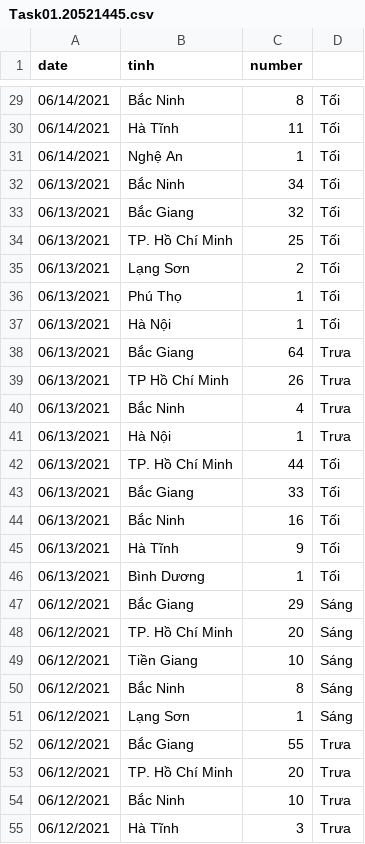
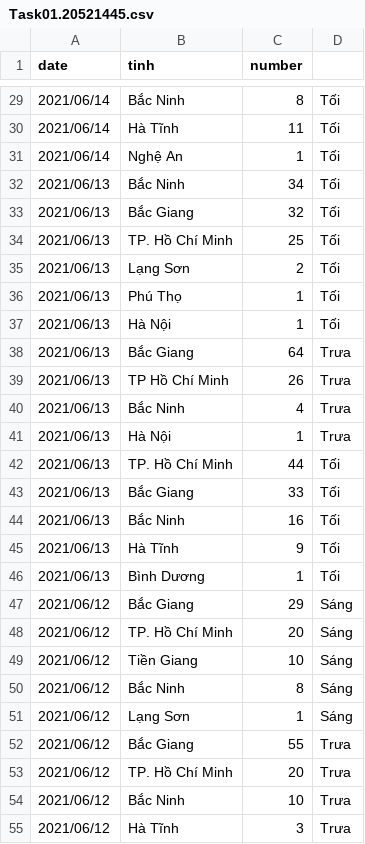
Before and after one commit to khanh1408/UIT-COVID-19-KHANH-20521445, a CSV file: Task01.20521445.csv, drawn as a sheet; only a part is shown, gaps mark what is left out; the diff covers the shown part only.

```diff
--- a/Task01.20521445.csv
+++ b/Task01.20521445.csv
@@ -29,27 +29,27 @@ date,tinh,number,
-06/14/2021,Bắc Ninh,8,Tối
-06/14/2021,Hà Tĩnh,11,Tối
-06/14/2021,Nghệ An,1,Tối
-06/13/2021,Bắc Ninh,34,Tối
-06/13/2021,Bắc Giang,32,Tối
-06/13/2021,TP. Hồ Chí Minh,25,Tối
-06/13/2021,Lạng Sơn,2,Tối
-06/13/2021,Phú Thọ,1,Tối
-06/13/2021,Hà Nội,1,Tối
-06/13/2021,Bắc Giang,64,Trưa
-06/13/2021,TP Hồ Chí Minh,26,Trưa
-06/13/2021,Bắc Ninh,4,Trưa
-06/13/2021,Hà Nội,1,Trưa
-06/13/2021,TP. Hồ Chí Minh,44,Tối
-06/13/2021,Bắc Giang,33,Tối
-06/13/2021,Bắc Ninh,16,Tối
-06/13/2021,Hà Tĩnh,9,Tối
-06/13/2021,Bình Dương,1,Tối
-06/12/2021,Bắc Giang,29,Sáng
-06/12/2021,TP. Hồ Chí Minh,20,Sáng
-06/12/2021,Tiền Giang,10,Sáng
-06/12/2021,Bắc Ninh,8,Sáng
-06/12/2021,Lạng Sơn,1,Sáng
-06/12/2021,Bắc Giang,55,Trưa
-06/12/2021,TP. Hồ Chí Minh,20,Trưa
-06/12/2021,Bắc Ninh,10,Trưa
-06/12/2021,Hà Tĩnh,3,Trưa
+2021/06/14,Bắc Ninh,8,Tối
+2021/06/14,Hà Tĩnh,11,Tối
+2021/06/14,Nghệ An,1,Tối
+2021/06/13,Bắc Ninh,34,Tối
+2021/06/13,Bắc Giang,32,Tối
+2021/06/13,TP. Hồ Chí Minh,25,Tối
+2021/06/13,Lạng Sơn,2,Tối
+2021/06/13,Phú Thọ,1,Tối
+2021/06/13,Hà Nội,1,Tối
+2021/06/13,Bắc Giang,64,Trưa
+2021/06/13,TP Hồ Chí Minh,26,Trưa
+2021/06/13,Bắc Ninh,4,Trưa
+2021/06/13,Hà Nội,1,Trưa
+2021/06/13,TP. Hồ Chí Minh,44,Tối
+2021/06/13,Bắc Giang,33,Tối
+2021/06/13,Bắc Ninh,16,Tối
+2021/06/13,Hà Tĩnh,9,Tối
+2021/06/13,Bình Dương,1,Tối
+2021/06/12,Bắc Giang,29,Sáng
+2021/06/12,TP. Hồ Chí Minh,20,Sáng
+2021/06/12,Tiền Giang,10,Sáng
+2021/06/12,Bắc Ninh,8,Sáng
+2021/06/12,Lạng Sơn,1,Sáng
+2021/06/12,Bắc Giang,55,Trưa
+2021/06/12,TP. Hồ Chí Minh,20,Trưa
+2021/06/12,Bắc Ninh,10,Trưa
+2021/06/12,Hà Tĩnh,3,Trưa
```
Also changed, not shown: 128 edited cells elsewhere in this file.
